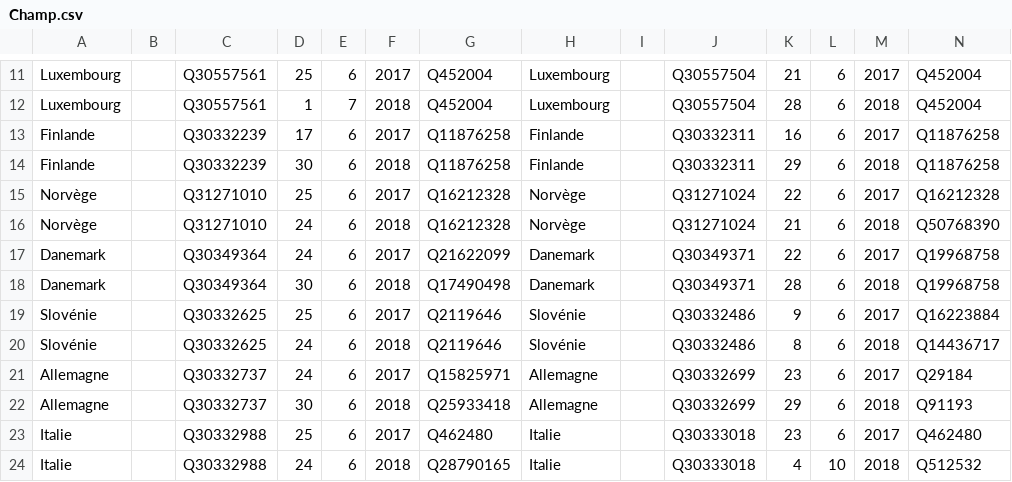
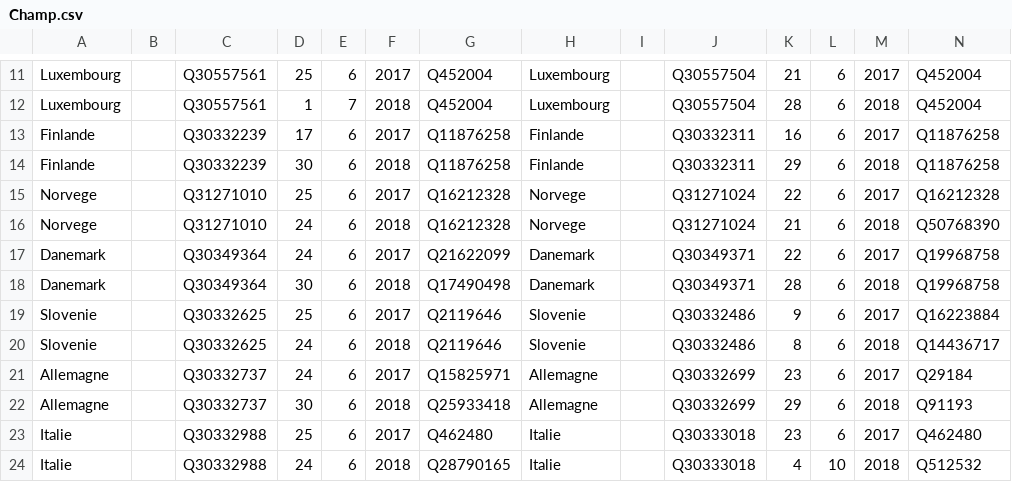
Before and after one commit to psemdel/CyclingInitBot, a CSV file: Champ.csv, drawn as a sheet; only a part is shown, gaps mark what is left out; the diff covers the shown part only; the diff names each change by its address in the sheet, - before the commit and + after, or states it on an @@ line.

```diff
--- a/Champ.csv
+++ b/Champ.csv
-A15:A16: Norvège
+A15:A16: Norvege
-H15:H16: Norvège
+H15:H16: Norvege
-A19:A20: Slovénie
+A19:A20: Slovenie
-H19:H20: Slovénie
+H19:H20: Slovenie
```
Also changed, not shown: 4 added rows, 1 removed row and 10 edited cells elsewhere in this file, 19 other files.
